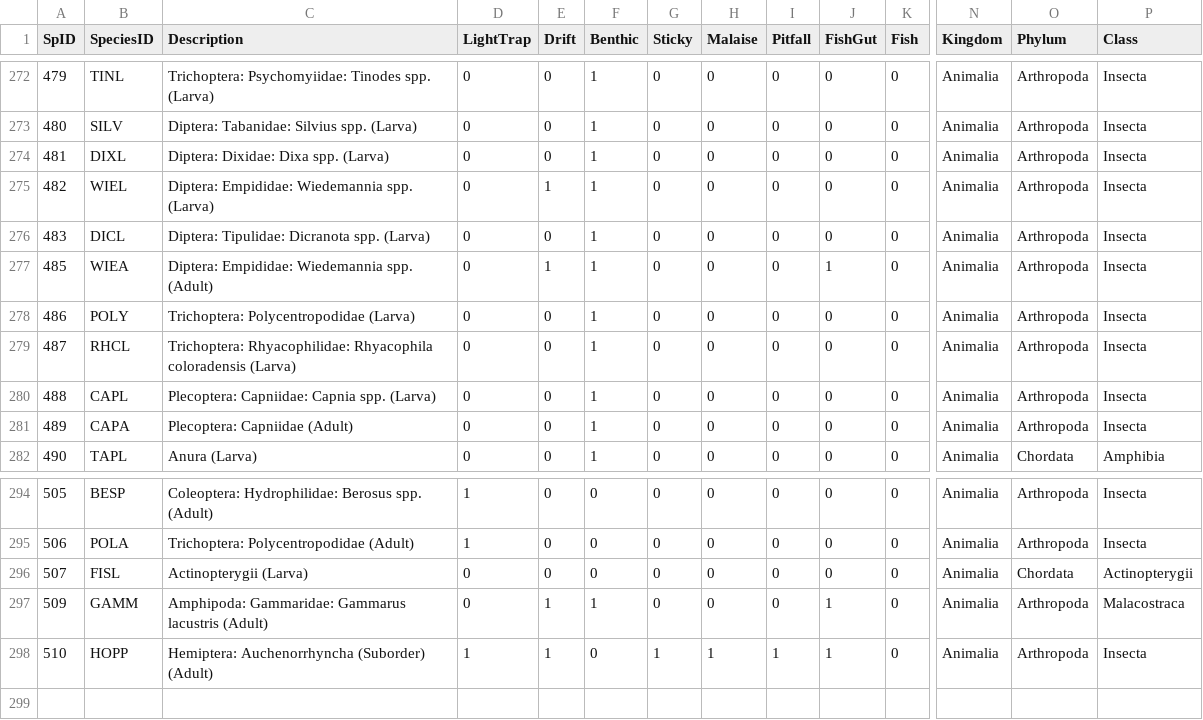
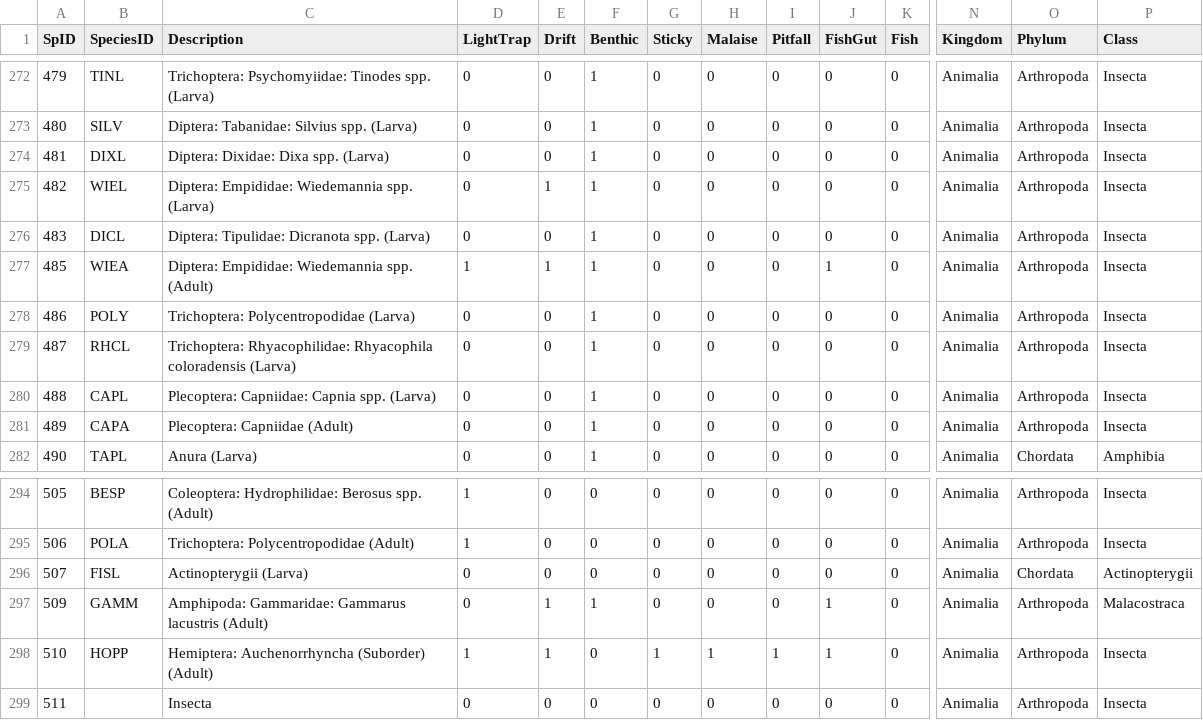
Before and after one commit to jmuehlbauer-usgs/Database, a CSV file: SpeciesList.csv, drawn as a sheet; only a part is shown, gaps mark what is left out; rows hold the shown columns only; the diff names each change by its address in the sheet, - before the commit and + after, or states it on an @@ line.

```diff
--- a/SpeciesList.csv
+++ b/SpeciesList.csv
-D277 (LightTrap): 0
+D277 (LightTrap): 1
+row 299: 511 |  | Insecta | 0 | 0 | 0 | 0 | 0 | 0 | 0 | 0 | Animalia | Arthropoda | Insecta
```
Also changed, not shown: 2 other files.
